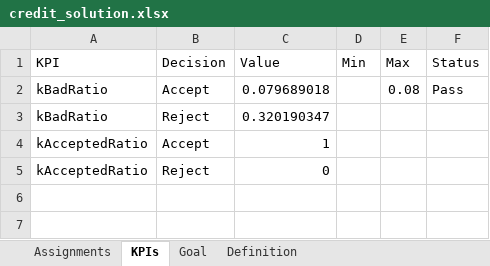
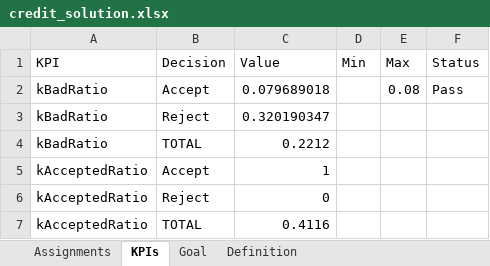
Before and after one commit to farukeskc/chaidtree2, an Excel workbook: notebooks/solutions/credit_solution.xlsx, sheet KPIs, drawn as a sheet; values as stored, in another font and other column widths than the file's, no borders; the diff names each change by its address in the sheet, - before the commit and + after, or states it on an @@ line.

```diff
--- a/notebooks/solutions/credit_solution.xlsx (sheet KPIs)
+++ b/notebooks/solutions/credit_solution.xlsx (sheet KPIs)
+row 4: kBadRatio | TOTAL | 0.2212
+row 7: kAcceptedRatio | TOTAL | 0.4116
```
Also changed, not shown: notebooks/solutions/credit_solution_min_bad_count.xlsx, 8 other files.
